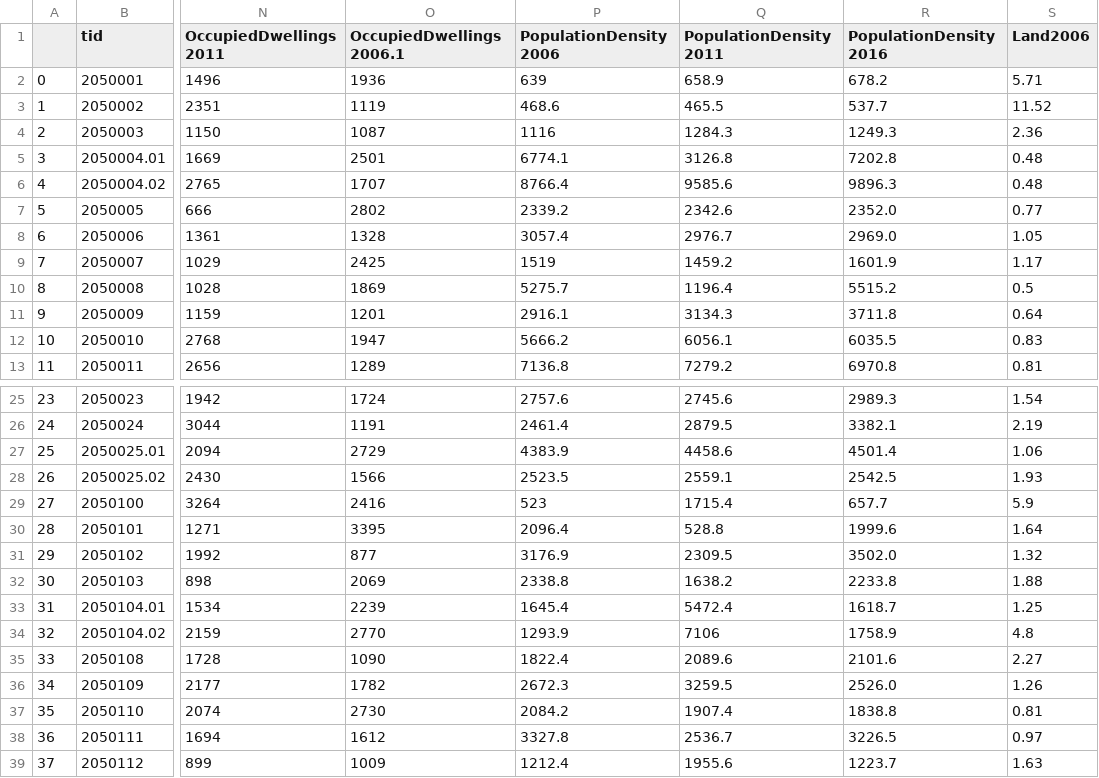
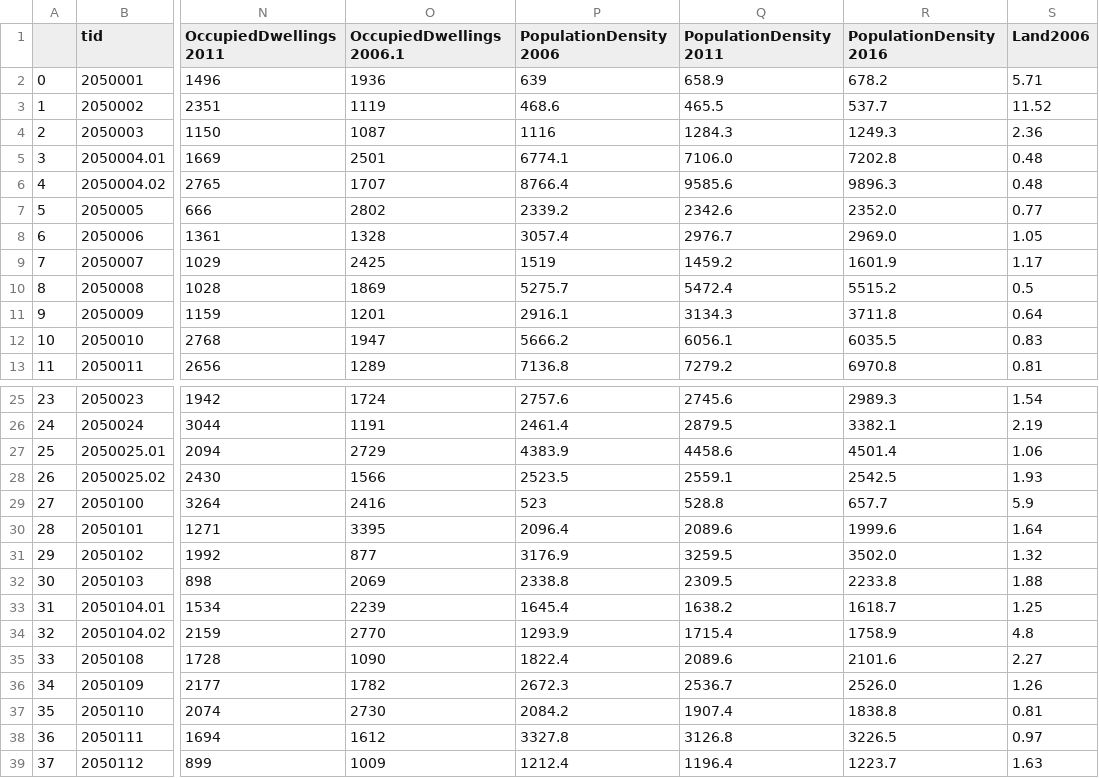
Before and after one commit to JTL-lab/Halifax-Housing-Analysis, a CSV file: data/hfxCensusData2006-2016.csv, drawn as a sheet; only a part is shown, gaps mark what is left out; the diff names each change by its address in the sheet, - before the commit and + after, or states it on an @@ line.

Commit message:
2011 pop fix

```diff
--- a/data/hfxCensusData2006-2016.csv
+++ b/data/hfxCensusData2006-2016.csv
-Q5 (PopulationDensity2011): 3126.8
+Q5 (PopulationDensity2011): 7106.0
-Q10 (PopulationDensity2011): 1196.4
+Q10 (PopulationDensity2011): 5472.4
-Q29 (PopulationDensity2011): 1715.4
+Q29 (PopulationDensity2011): 528.8
-Q30 (PopulationDensity2011): 528.8
+Q30 (PopulationDensity2011): 2089.6
-Q31 (PopulationDensity2011): 2309.5
+Q31 (PopulationDensity2011): 3259.5
-Q32 (PopulationDensity2011): 1638.2
+Q32 (PopulationDensity2011): 2309.5
-Q33 (PopulationDensity2011): 5472.4
+Q33 (PopulationDensity2011): 1638.2
-Q34 (PopulationDensity2011): 7106
+Q34 (PopulationDensity2011): 1715.4
-Q36 (PopulationDensity2011): 3259.5
+Q36 (PopulationDensity2011): 2536.7
-Q38 (PopulationDensity2011): 2536.7
+Q38 (PopulationDensity2011): 3126.8
-Q39 (PopulationDensity2011): 1955.6
+Q39 (PopulationDensity2011): 1196.4
```
